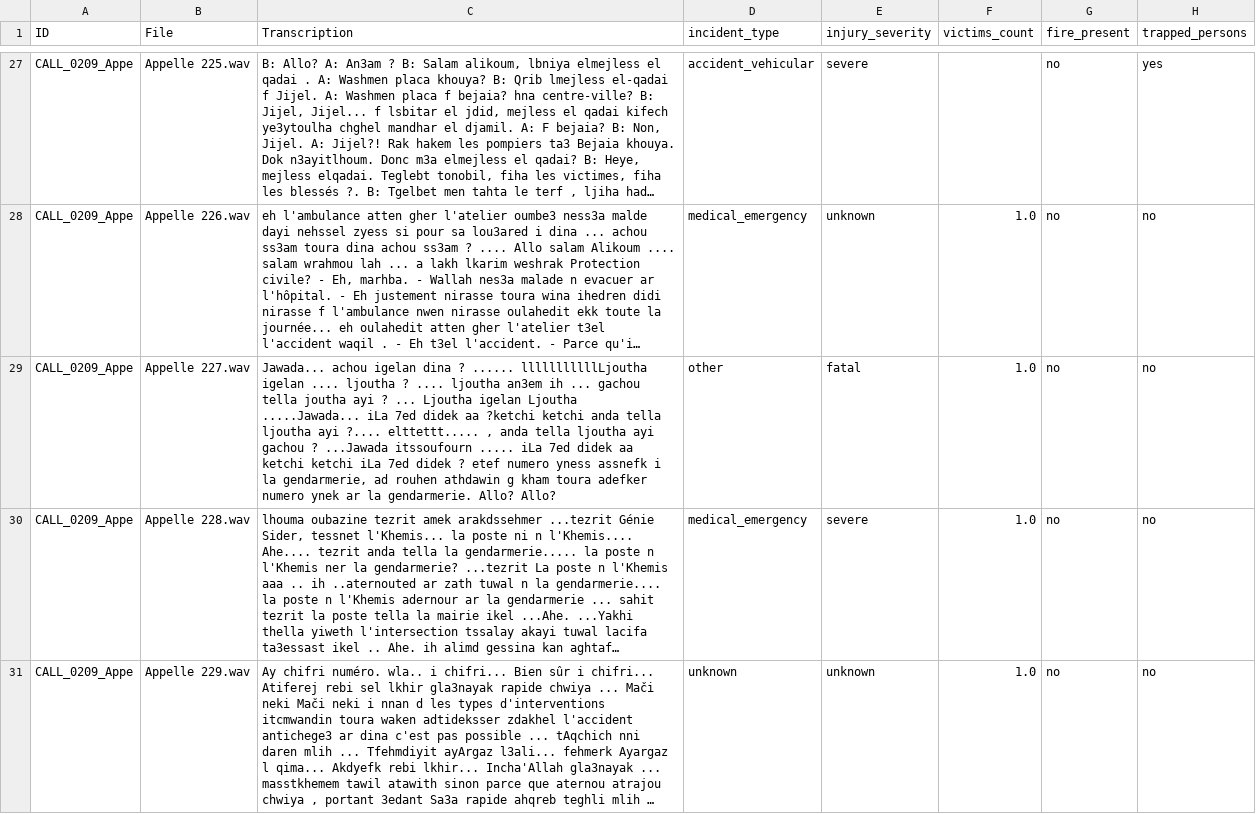
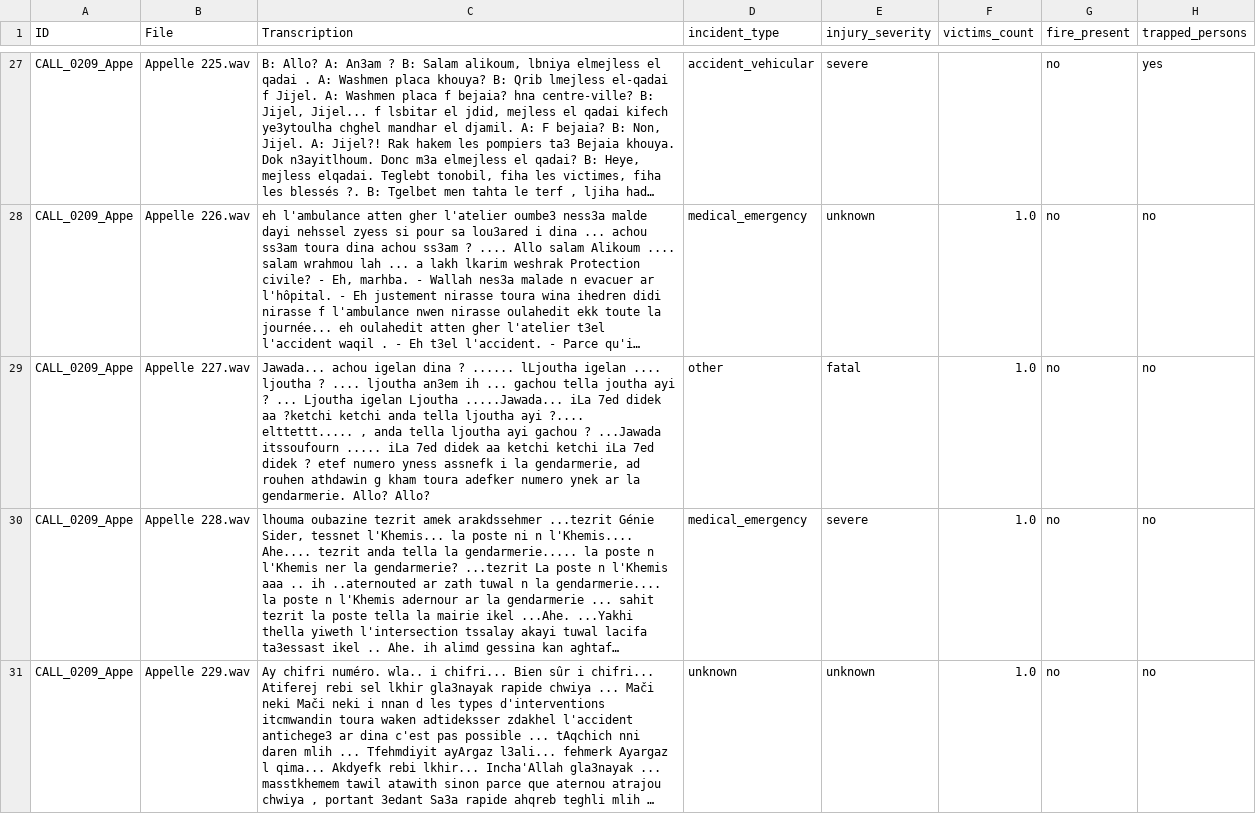
Before and after one commit to LaeticiaBrossier14/Gestion-de-DGPC, a CSV file: dataset/annotations_clocal.csv, drawn as a sheet; only a part is shown, gaps mark what is left out; long unchanged cells end in …; the diff names each change by its address in the sheet, - before the commit and + after, or states it on an @@ line.

```diff
--- a/dataset/annotations_clocal.csv
+++ b/dataset/annotations_clocal.csv
-C29 (Transcription): …? ...... lllllllllllLjoutha igelan ....…
+C29 (Transcription): …? ...... lLjoutha igelan ....…
```
Also changed, not shown: 2 other files.
